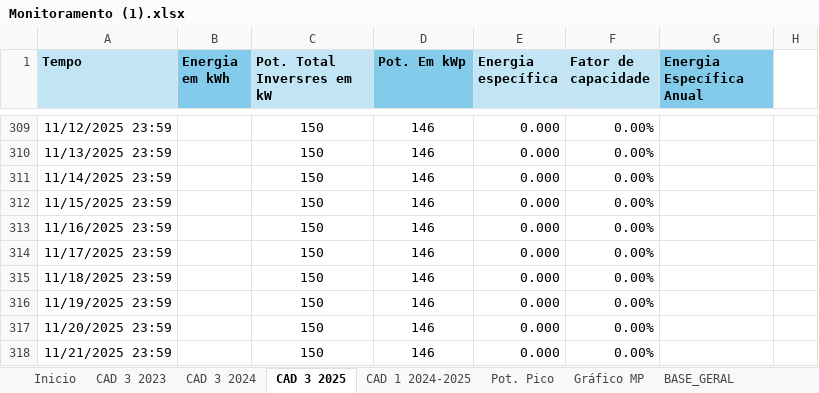
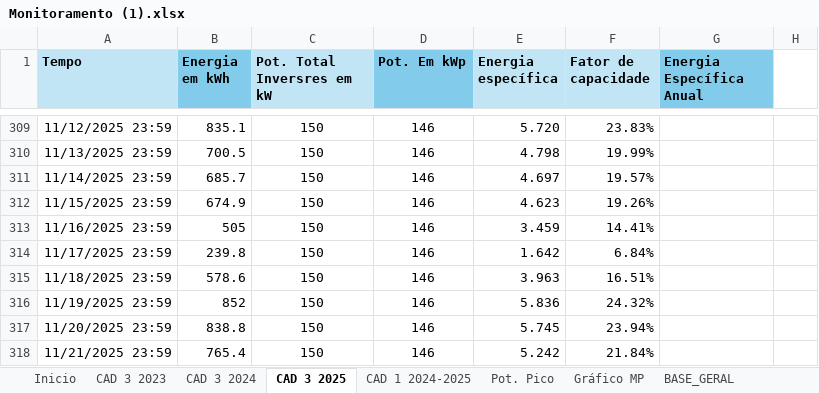
Before and after one commit to felcoslop/energia_solar_higuety, an Excel workbook: Monitoramento (1).xlsx, sheet CAD 3 2025, drawn as a sheet; only a part is shown, gaps mark what is left out; values as stored, in another font and other column widths than the file's, no borders; the diff covers the shown part only; the diff names each change by its address in the sheet, - before the commit and + after, or states it on an @@ line.

```diff
--- a/Monitoramento (1).xlsx (sheet CAD 3 2025)
+++ b/Monitoramento (1).xlsx (sheet CAD 3 2025)
-B309 (Energia em kWh): (empty)
+B309 (Energia em kWh): 835.1
-E309 (Energia específica): 0.000
+E309 (Energia específica): 5.720
-F309 (Fator de capacidade): 0.00%
+F309 (Fator de capacidade): 23.83%
-B310 (Energia em kWh): (empty)
+B310 (Energia em kWh): 700.5
-E310 (Energia específica): 0.000
+E310 (Energia específica): 4.798
-F310 (Fator de capacidade): 0.00%
+F310 (Fator de capacidade): 19.99%
-B311 (Energia em kWh): (empty)
+B311 (Energia em kWh): 685.7
-E311 (Energia específica): 0.000
+E311 (Energia específica): 4.697
-F311 (Fator de capacidade): 0.00%
+F311 (Fator de capacidade): 19.57%
-B312 (Energia em kWh): (empty)
+B312 (Energia em kWh): 674.9
-E312 (Energia específica): 0.000
+E312 (Energia específica): 4.623
-F312 (Fator de capacidade): 0.00%
+F312 (Fator de capacidade): 19.26%
-B313 (Energia em kWh): (empty)
+B313 (Energia em kWh): 505
-E313 (Energia específica): 0.000
+E313 (Energia específica): 3.459
-F313 (Fator de capacidade): 0.00%
+F313 (Fator de capacidade): 14.41%
-B314 (Energia em kWh): (empty)
+B314 (Energia em kWh): 239.8
-E314 (Energia específica): 0.000
+E314 (Energia específica): 1.642
-F314 (Fator de capacidade): 0.00%
+F314 (Fator de capacidade): 6.84%
-B315 (Energia em kWh): (empty)
+B315 (Energia em kWh): 578.6
-E315 (Energia específica): 0.000
+E315 (Energia específica): 3.963
-F315 (Fator de capacidade): 0.00%
+F315 (Fator de capacidade): 16.51%
-B316 (Energia em kWh): (empty)
+B316 (Energia em kWh): 852
-E316 (Energia específica): 0.000
+E316 (Energia específica): 5.836
-F316 (Fator de capacidade): 0.00%
+F316 (Fator de capacidade): 24.32%
-B317 (Energia em kWh): (empty)
+B317 (Energia em kWh): 838.8
-E317 (Energia específica): 0.000
+E317 (Energia específica): 5.745
-F317 (Fator de capacidade): 0.00%
+F317 (Fator de capacidade): 23.94%
-B318 (Energia em kWh): (empty)
+B318 (Energia em kWh): 765.4
-E318 (Energia específica): 0.000
+E318 (Energia específica): 5.242
-F318 (Fator de capacidade): 0.00%
+F318 (Fator de capacidade): 21.84%
```
Also changed, not shown: 74 edited cells and cell formats elsewhere in this sheet, sheet CAD 1 2024-2025, formulas that keep their value.
